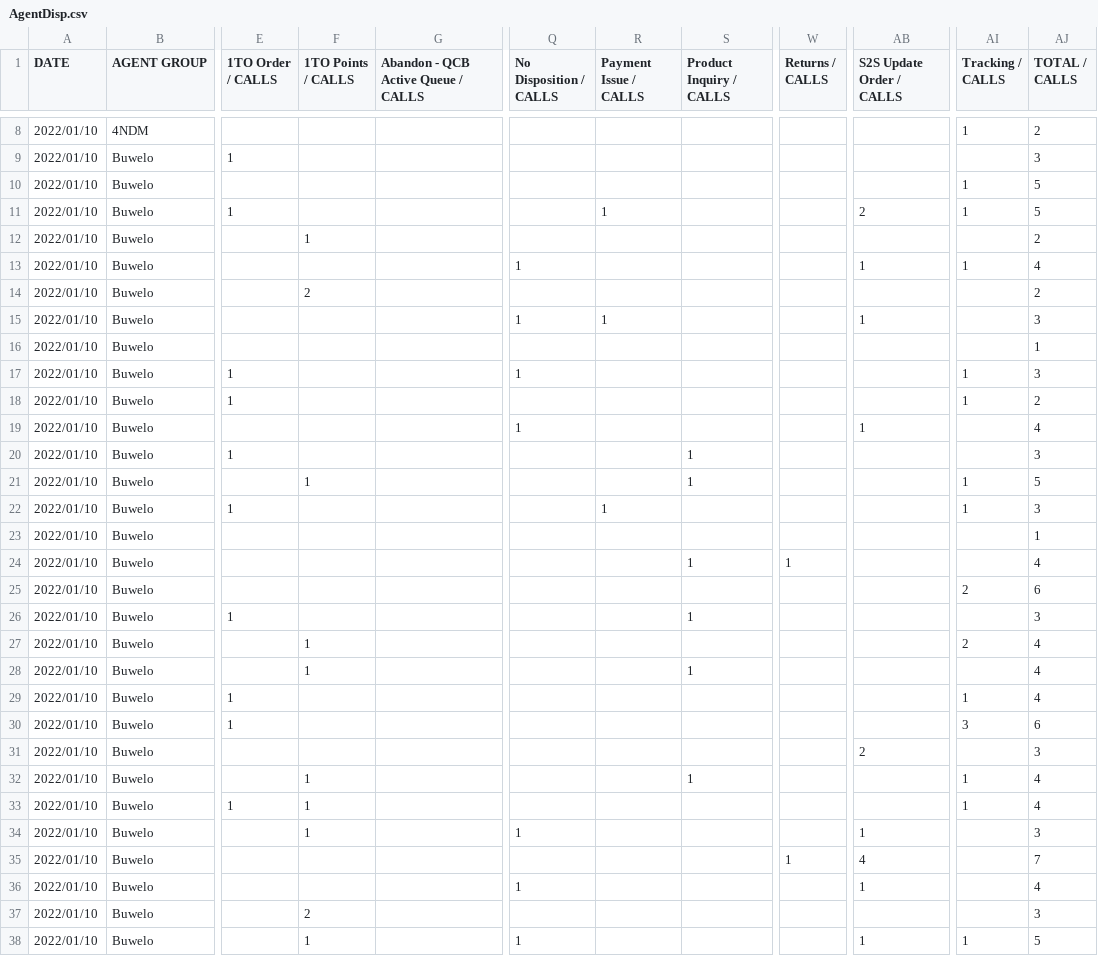
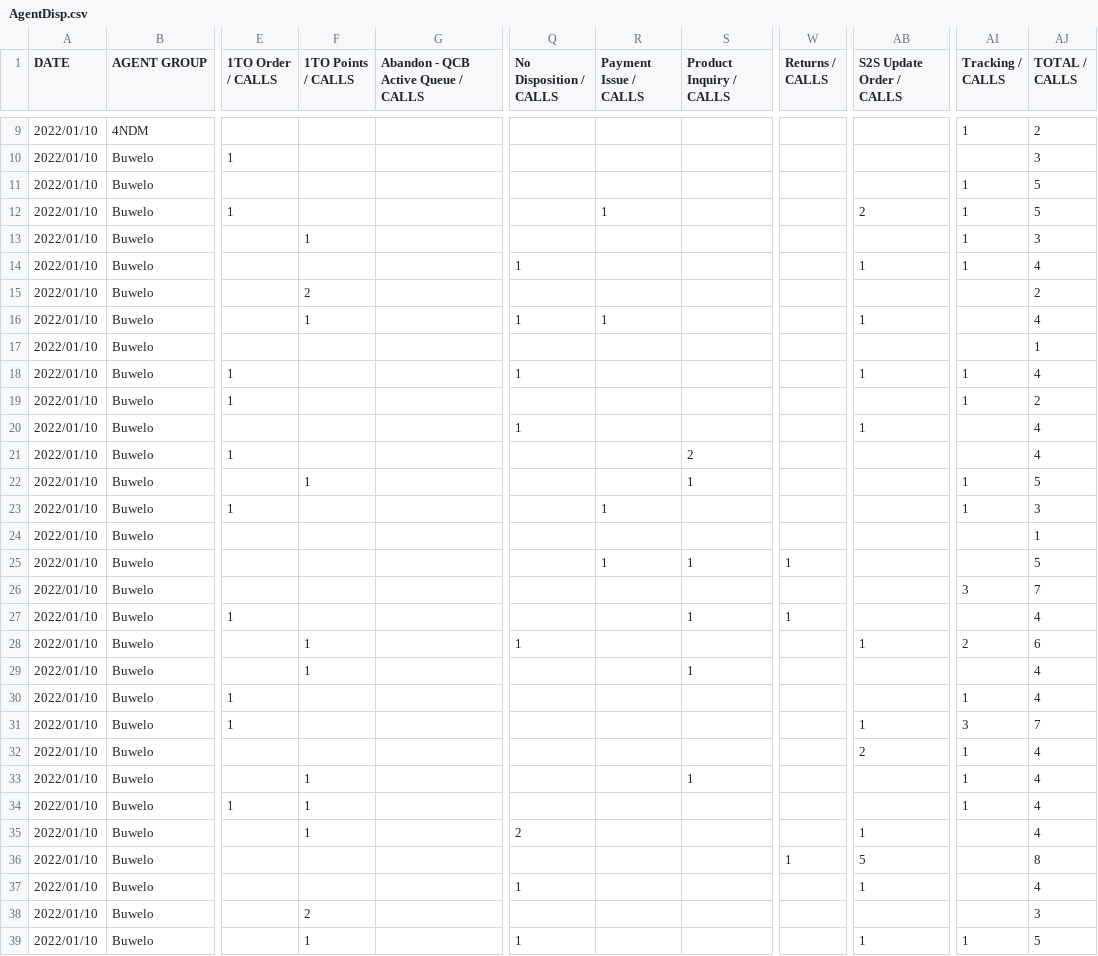
Before and after one commit to jeffbaldwin5/jeffbaldwin5, a CSV file: reporting/Output/AgentDisp.csv, drawn as a sheet; only a part is shown, gaps mark what is left out; addresses are those after the commit; the diff covers the shown part only; the diff names each change by its address in the sheet, - before the commit and + after, or states it on an @@ line.

```diff
--- a/reporting/Output/AgentDisp.csv
+++ b/reporting/Output/AgentDisp.csv
-AI13 (Tracking / CALLS): (empty)
+AI13 (Tracking / CALLS): 1
-AJ13 (TOTAL / CALLS): 2
+AJ13 (TOTAL / CALLS): 3
-F16 (1TO Points / CALLS): (empty)
+F16 (1TO Points / CALLS): 1
-AJ16 (TOTAL / CALLS): 3
+AJ16 (TOTAL / CALLS): 4
-AB18 (S2S Update Order / CALLS): (empty)
+AB18 (S2S Update Order / CALLS): 1
-AJ18 (TOTAL / CALLS): 3
+AJ18 (TOTAL / CALLS): 4
-S21 (Product Inquiry / CALLS): 1
+S21 (Product Inquiry / CALLS): 2
-AJ21 (TOTAL / CALLS): 3
+AJ21 (TOTAL / CALLS): 4
-R25 (Payment Issue / CALLS): (empty)
+R25 (Payment Issue / CALLS): 1
-AJ25 (TOTAL / CALLS): 4
+AJ25 (TOTAL / CALLS): 5
-AI26 (Tracking / CALLS): 2
+AI26 (Tracking / CALLS): 3
-AJ26 (TOTAL / CALLS): 6
+AJ26 (TOTAL / CALLS): 7
-W27 (Returns / CALLS): (empty)
+W27 (Returns / CALLS): 1
-AJ27 (TOTAL / CALLS): 3
+AJ27 (TOTAL / CALLS): 4
-Q28 (No Disposition / CALLS): (empty)
+Q28 (No Disposition / CALLS): 1
-AB28 (S2S Update Order / CALLS): (empty)
+AB28 (S2S Update Order / CALLS): 1
-AJ28 (TOTAL / CALLS): 4
+AJ28 (TOTAL / CALLS): 6
-AB31 (S2S Update Order / CALLS): (empty)
+AB31 (S2S Update Order / CALLS): 1
-AJ31 (TOTAL / CALLS): 6
+AJ31 (TOTAL / CALLS): 7
-AI32 (Tracking / CALLS): (empty)
+AI32 (Tracking / CALLS): 1
-AJ32 (TOTAL / CALLS): 3
+AJ32 (TOTAL / CALLS): 4
-Q35 (No Disposition / CALLS): 1
+Q35 (No Disposition / CALLS): 2
-AJ35 (TOTAL / CALLS): 3
+AJ35 (TOTAL / CALLS): 4
-AB36 (S2S Update Order / CALLS): 4
+AB36 (S2S Update Order / CALLS): 5
-AJ36 (TOTAL / CALLS): 7
+AJ36 (TOTAL / CALLS): 8
```
Also changed, not shown: 7 added rows and 84 edited cells elsewhere in this file, reporting/Output/AgentInfo.csv, reporting/Output/AgentLogin.csv, 7 other files.
